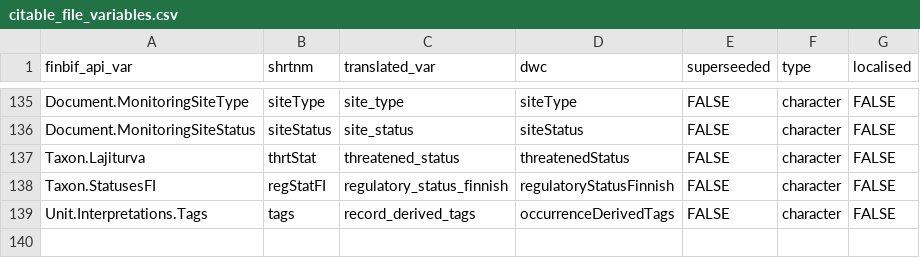
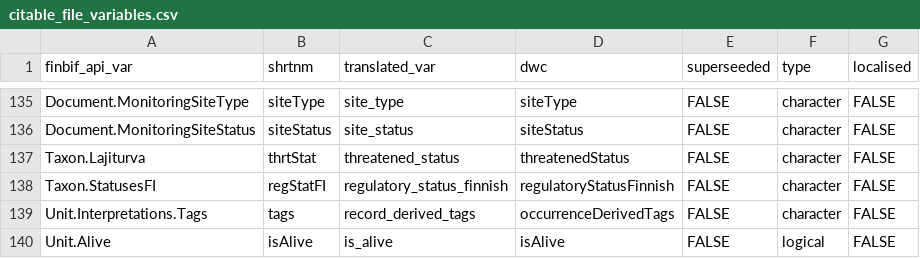
Before and after one commit to luomus/finbif, a CSV file: data-raw/citable_file_variables.csv, drawn as a sheet; only a part is shown, gaps mark what is left out; the diff names each change by its address in the sheet, - before the commit and + after, or states it on an @@ line.

Commit message:
Add is_alive citable file variable

```diff
--- a/data-raw/citable_file_variables.csv
+++ b/data-raw/citable_file_variables.csv
+row 140: Unit.Alive | isAlive | is_alive | isAlive | FALSE | logical | FALSE
```
Also changed, not shown: data-raw/citable_file_variables_test.csv, 1 other file.
